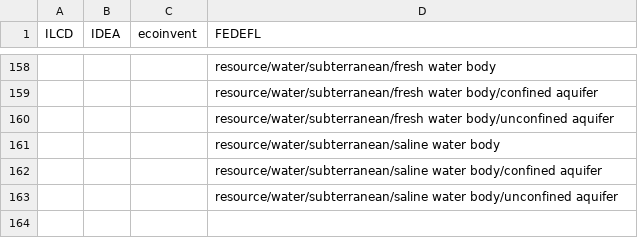
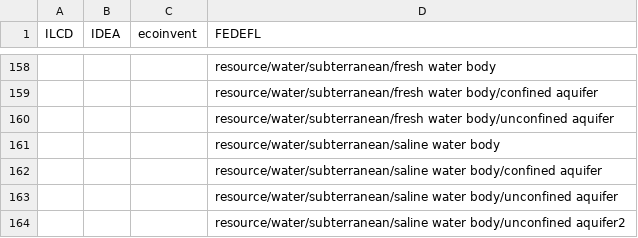
Before and after one commit to UNEP-Economy-Division/GLAD-ElementaryFlowResources, a CSV file: mapping/contexts/contexts.csv, drawn as a sheet; only a part is shown, gaps mark what is left out; the diff names each change by its address in the sheet, - before the commit and + after, or states it on an @@ line.

Commit message:
Add new context for FEDEFL

```diff
--- a/mapping/contexts/contexts.csv
+++ b/mapping/contexts/contexts.csv
+row 164:  |  |  | resource/water/subterranean/saline water body/unconfined aquifer2
```
